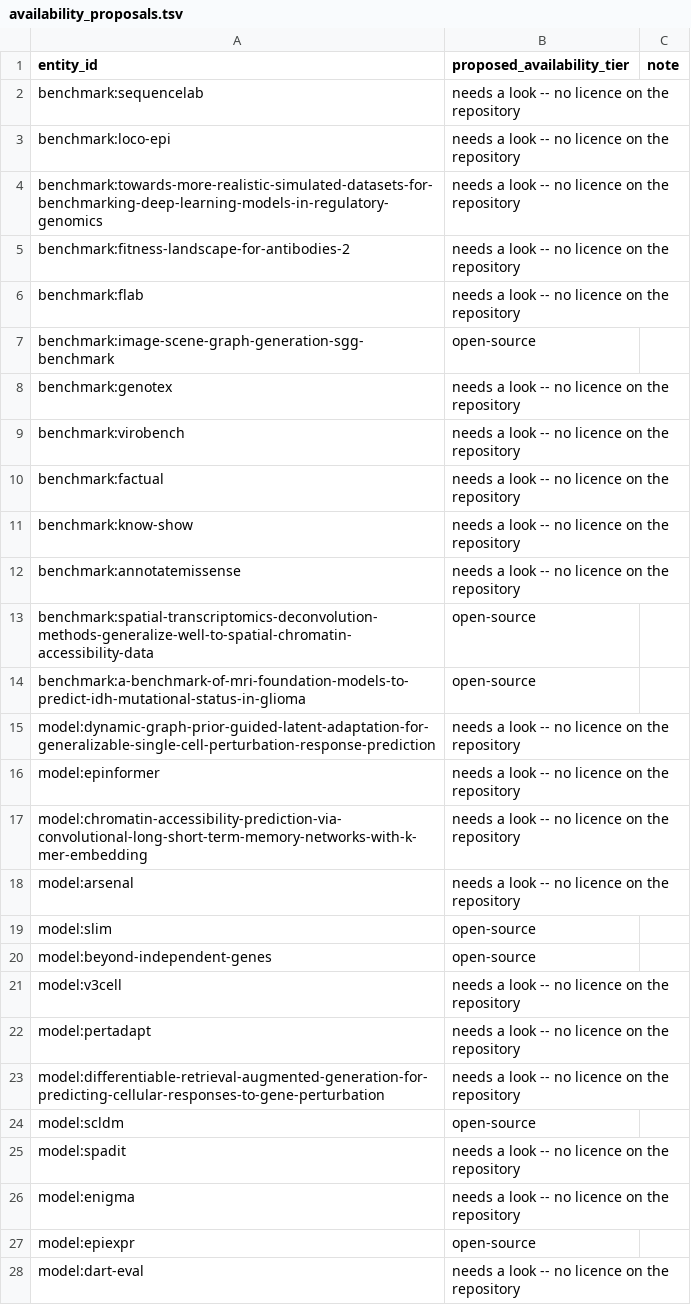
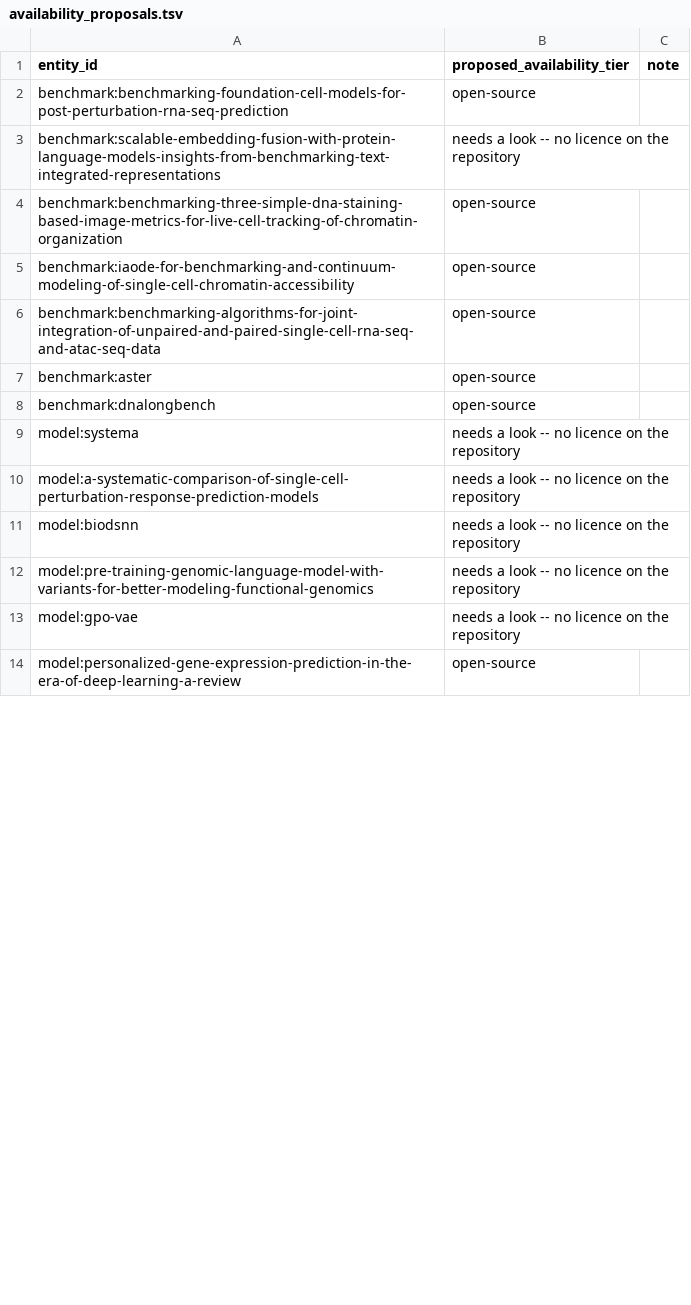
Before and after one commit to JimYuhaoWu/cell_fate_control_resources, a TSV file: reports/availability_proposals.tsv, drawn as a sheet; only a part is shown; the diff covers the shown part only.

```diff
--- a/reports/availability_proposals.tsv
+++ b/reports/availability_proposals.tsv
@@ -1,28 +1,14 @@
 entity_id	proposed_availability_tier	note
-benchmark:sequencelab	needs a look -- no licence on the repository
-benchmark:loco-epi	needs a look -- no licence on the repository
-benchmark:towards-more-realistic-simulated-datasets-for-benchmarking-deep-learning-models-in-regulatory-genomics	needs a look -- no licence on the repository
-benchmark:fitness-landscape-for-antibodies-2	needs a look -- no licence on the repository
-benchmark:flab	needs a look -- no licence on the repository
-benchmark:image-scene-graph-generation-sgg-benchmark	open-source
-benchmark:genotex	needs a look -- no licence on the repository
-benchmark:virobench	needs a look -- no licence on the repository
-benchmark:factual	needs a look -- no licence on the repository
-benchmark:know-show	needs a look -- no licence on the repository
-benchmark:annotatemissense	needs a look -- no licence on the repository
-benchmark:spatial-transcriptomics-deconvolution-methods-generalize-well-to-spatial-chromatin-accessibility-data	open-source
-benchmark:a-benchmark-of-mri-foundation-models-to-predict-idh-mutational-status-in-glioma	open-source
-model:dynamic-graph-prior-guided-latent-adaptation-for-generalizable-single-cell-perturbation-response-prediction	needs a look -- no licence on the repository
-model:epinformer	needs a look -- no licence on the repository
-model:chromatin-accessibility-prediction-via-convolutional-long-short-term-memory-networks-with-k-mer-embedding	needs a look -- no licence on the repository
-model:arsenal	needs a look -- no licence on the repository
-model:slim	open-source
-model:beyond-independent-genes	open-source
-model:v3cell	needs a look -- no licence on the repository
-model:pertadapt	needs a look -- no licence on the repository
-model:differentiable-retrieval-augmented-generation-for-predicting-cellular-responses-to-gene-perturbation	needs a look -- no licence on the repository
-model:scldm	open-source
-model:spadit	needs a look -- no licence on the repository
-model:enigma	needs a look -- no licence on the repository
-model:epiexpr	open-source
-model:dart-eval	needs a look -- no licence on the repository
+benchmark:benchmarking-foundation-cell-models-for-post-perturbation-rna-seq-prediction	open-source
+benchmark:scalable-embedding-fusion-with-protein-language-models-insights-from-benchmarking-text-integrated-representations	needs a look -- no licence on the repository
+benchmark:benchmarking-three-simple-dna-staining-based-image-metrics-for-live-cell-tracking-of-chromatin-organization	open-source
+benchmark:iaode-for-benchmarking-and-continuum-modeling-of-single-cell-chromatin-accessibility	open-source
+benchmark:benchmarking-algorithms-for-joint-integration-of-unpaired-and-paired-single-cell-rna-seq-and-atac-seq-data	open-source
+benchmark:aster	open-source
+benchmark:dnalongbench	open-source
+model:systema	needs a look -- no licence on the repository
+model:a-systematic-comparison-of-single-cell-perturbation-response-prediction-models	needs a look -- no licence on the repository
+model:biodsnn	needs a look -- no licence on the repository
+model:pre-training-genomic-language-model-with-variants-for-better-modeling-functional-genomics	needs a look -- no licence on the repository
+model:gpo-vae	needs a look -- no licence on the repository
+model:personalized-gene-expression-prediction-in-the-era-of-deep-learning-a-review	open-source
```
Also changed, not shown: 4 added rows, 9 removed rows and 17 edited cells elsewhere in this file, db/entities.tsv, db/links.tsv, 7 other files.
